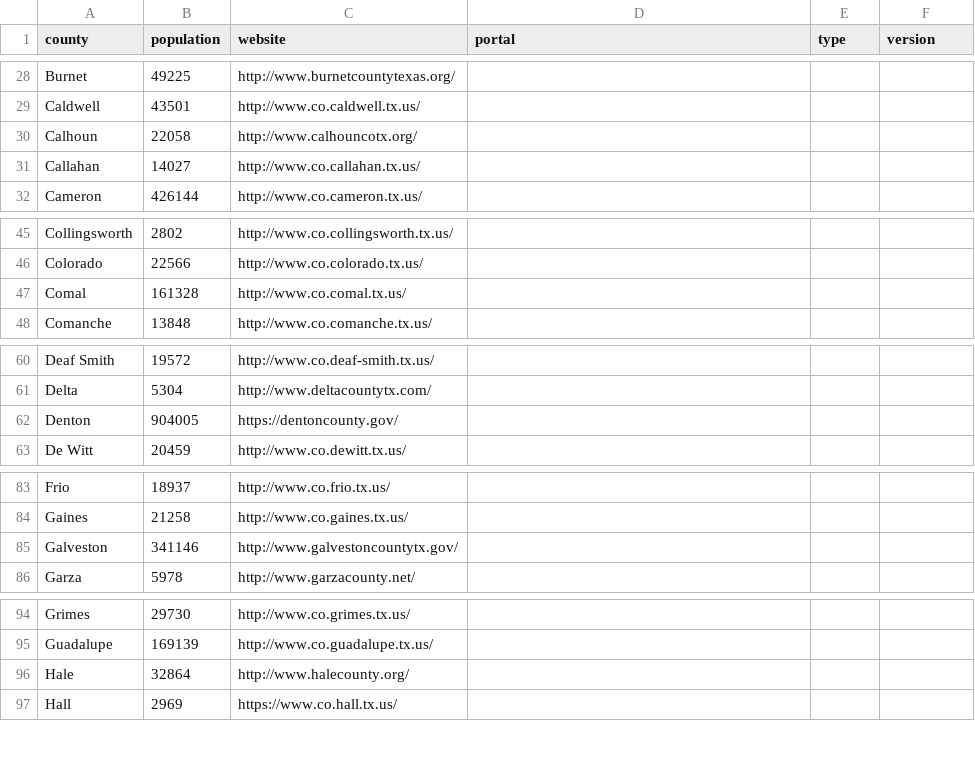
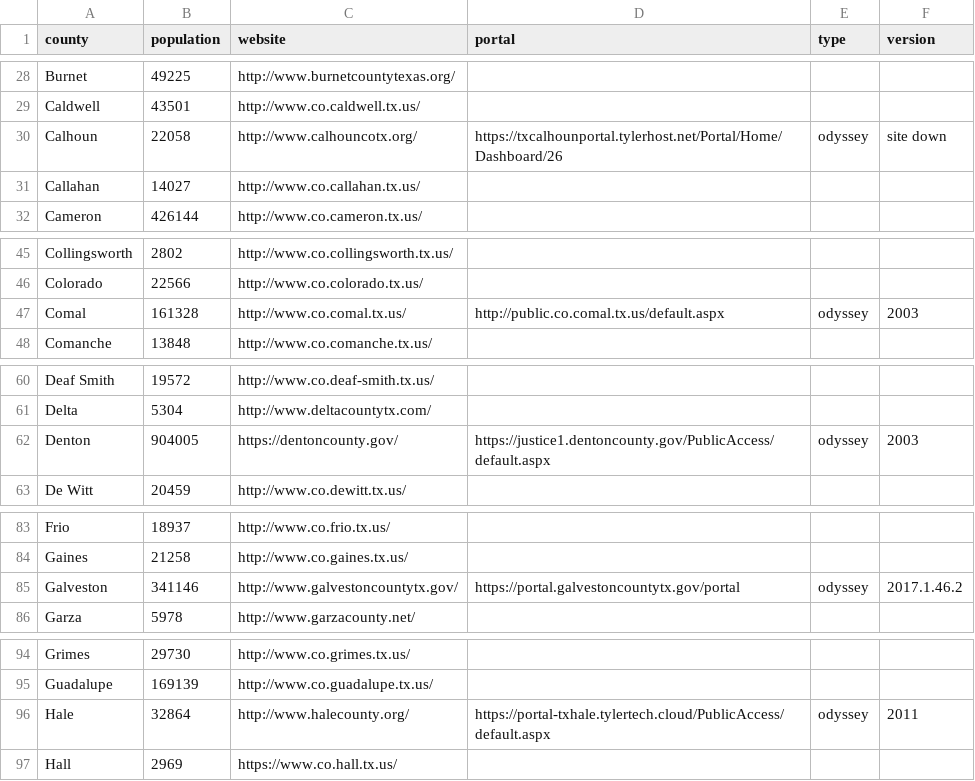
Before and after one commit to open-austin/indigent-defense-stats, a CSV file: resources/texas_county_data.csv, drawn as a sheet; only a part is shown, gaps mark what is left out; the diff covers the shown part only.

Commit message:
add more portal data

```diff
--- a/resources/texas_county_data.csv
+++ b/resources/texas_county_data.csv
@@ -29,3 +29,3 @@ Burnet,49225,http://www.burnetcountytexas.org/,,,
 Caldwell,43501,http://www.co.caldwell.tx.us/,,,
-Calhoun,22058,http://www.calhouncotx.org/,,,
+Calhoun,22058,http://www.calhouncotx.org/,https://txcalhounportal.tylerhost.net/Portal/Home/Dashboard/26,odyssey,site down
 Callahan,14027,http://www.co.callahan.tx.us/,,,
@@ -46,3 +46,3 @@ Collingsworth,2802,http://www.co.collingsworth.tx.us/,,,
 Colorado,22566,http://www.co.colorado.tx.us/,,,
-Comal,161328,http://www.co.comal.tx.us/,,,
+Comal,161328,http://www.co.comal.tx.us/,http://public.co.comal.tx.us/default.aspx,odyssey,2003
 Comanche,13848,http://www.co.comanche.tx.us/,,,
@@ -61,3 +61,3 @@ Deaf Smith,19572,http://www.co.deaf-smith.tx.us/,,,
 Delta,5304,http://www.deltacountytx.com/,,,
-Denton,904005,https://dentoncounty.gov/,,,
+Denton,904005,https://dentoncounty.gov/,https://justice1.dentoncounty.gov/PublicAccess/default.aspx,odyssey,2003
 De Witt,20459,http://www.co.dewitt.tx.us/,,,
@@ -84,3 +84,3 @@ Frio,18937,http://www.co.frio.tx.us/,,,
 Gaines,21258,http://www.co.gaines.tx.us/,,,
-Galveston,341146,http://www.galvestoncountytx.gov/,,,
+Galveston,341146,http://www.galvestoncountytx.gov/,https://portal.galvestoncountytx.gov/portal,odyssey,2017.1.46.2
 Garza,5978,http://www.garzacounty.net/,,,
@@ -95,3 +95,3 @@ Grimes,29730,http://www.co.grimes.tx.us/,,,
 Guadalupe,169139,http://www.co.guadalupe.tx.us/,,,
-Hale,32864,http://www.halecounty.org/,,,
+Hale,32864,http://www.halecounty.org/,https://portal-txhale.tylertech.cloud/PublicAccess/default.aspx,odyssey,2011
 Hall,2969,https://www.co.hall.tx.us/,,,
```
Also changed, not shown: 42 edited cells elsewhere in this file.
